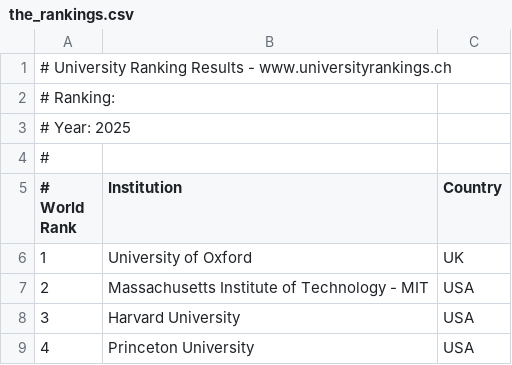
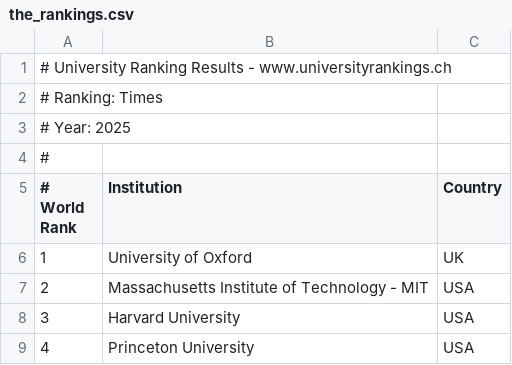
Before and after one commit to mmostagirbhuiyan/university-ranking-aggregator, a CSV file: frontend/public/data/the_rankings.csv, drawn as a sheet; only a part is shown.

```diff
--- a/frontend/public/data/the_rankings.csv
+++ b/frontend/public/data/the_rankings.csv
@@ -1,3 +1,3 @@
 # University Ranking Results - www.universityrankings.ch
-# Ranking:
+# Ranking: Times
 # Year: 2025
```
Also changed, not shown: frontend/public/data/arwu_rankings.csv, frontend/public/data/qs_rankings.csv, 2 other files.
